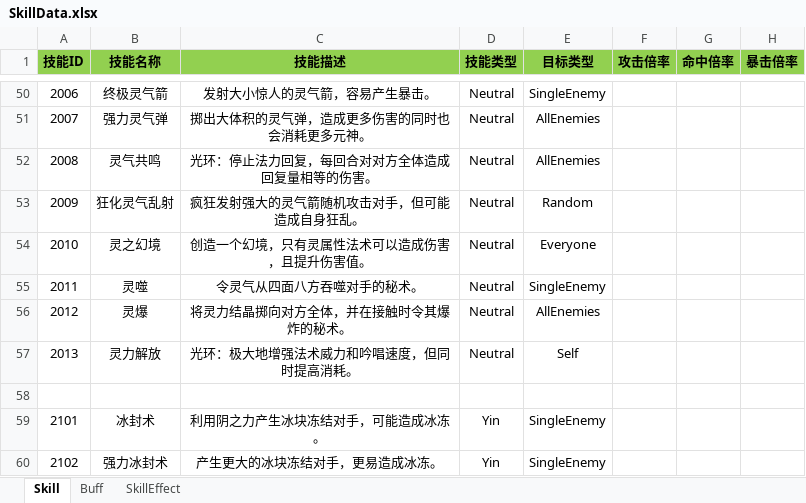
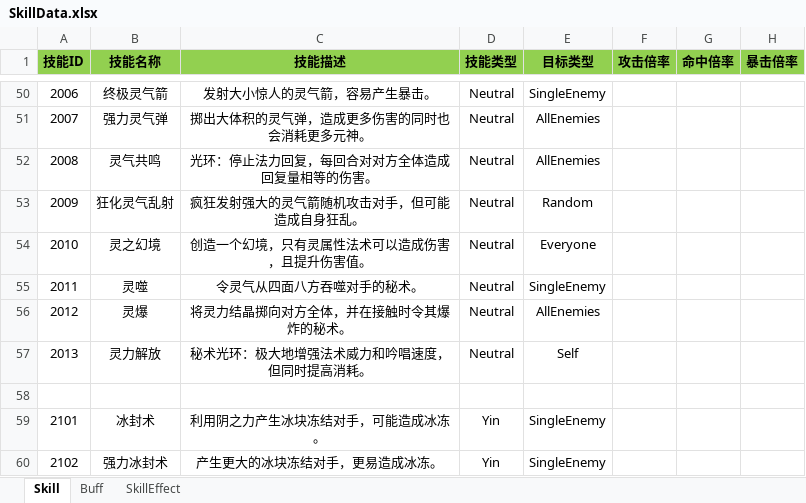
Before and after one commit to huzhangyang/ChineseRoguelikeGame, an Excel workbook: Documents/ExcelData/SkillData.xlsx, sheet Skill, drawn as a sheet; only a part is shown, gaps mark what is left out; values as stored, in another font and other column widths than the file's, no borders; the diff names each change by its address in the sheet, - before the commit and + after, or states it on an @@ line.

```diff
--- a/Documents/ExcelData/SkillData.xlsx (sheet Skill)
+++ b/Documents/ExcelData/SkillData.xlsx (sheet Skill)
-C57 (技能描述): 光环：极大地增强法术威力和吟唱速度，但同时提高消耗。
+C57 (技能描述): 秘术光环：极大地增强法术威力和吟唱速度，但同时提高消耗。
```
Also changed, not shown: sheet Buff, sheet SkillEffect, 6 other files.
